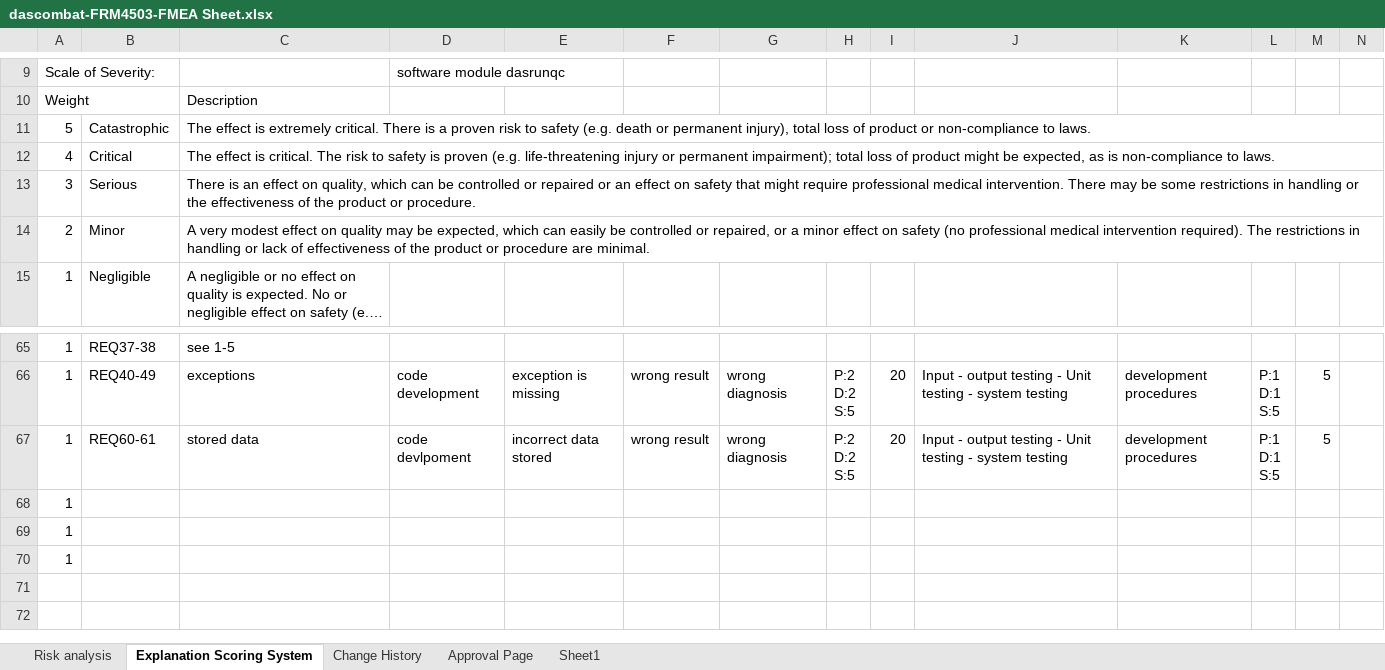
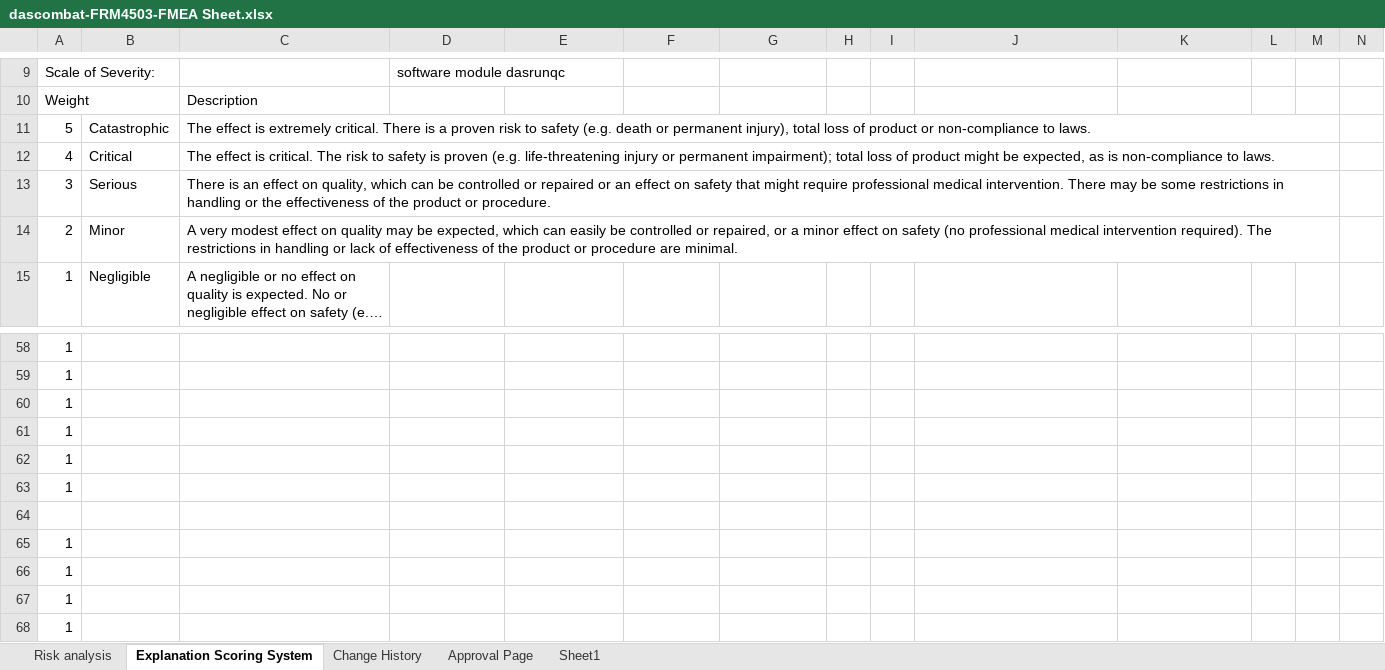
Before and after one commit to pamgene/dascombat, an Excel workbook: doc/01-software planning/dascombat-FRM4503-FMEA Sheet.xlsx, sheet Explanation Scoring System, drawn as a sheet; only a part is shown, gaps mark what is left out; the shorter side is filled out with more unchanged rows; long unchanged cells end in …; values as stored, in another font and other column widths than the file's, no cell formats; charts and pictures not drawn; removed rows and columns are numbered as before the commit, all else as after; rows hold the shown columns only; ↵ is a line break in a cell; the diff covers the shown part only; the diff names each change by its address in the sheet, - before the commit and + after, or states it on an @@ line.

```diff
--- a/doc/01-software planning/dascombat-FRM4503-FMEA Sheet.xlsx (sheet Explanation Scoring System)
+++ b/doc/01-software planning/dascombat-FRM4503-FMEA Sheet.xlsx (sheet Explanation Scoring System)
-C11:N11 merged
+C11:M11 merged
-C12:N12 merged
+C12:M12 merged
-C13:N13 merged
+C13:M13 merged
-C14:N14 merged
+C14:M14 merged
-B58: REQ37-38
+B58: (empty)
-C58: see 1-5
+C58: (empty)
-row 66: 1 | REQ40-49 | exceptions | code development | exception is missing | wrong result | wrong diagnosis | P:2 ↵ D:2 ↵ S:5 | 20 | Input - output testing - Unit testing - system testing | development procedures | P:1 ↵ D:1 ↵ S:5 | 5
+row 59: 1
+row 60: 1
+row 61: 1
+row 62: 1
+row 63: 1
-row 64: 1 | REQ60-61 | stored data | code devlpoment | incorrect data stored | wrong result | wrong diagnosis | P:2 ↵ D:2 ↵ S:5 | 20 | Input - output testing - Unit testing - system testing | development procedures | P:1 ↵ D:1 ↵ S:5 | 5
+row 64: (empty)
+row 65: 1
+row 66: 1
+row 67: 1
```
Also changed, not shown: 5 added rows, 12 removed rows and 17 edited cells elsewhere in this sheet, sheet Risk analysis, sheet Approval Page, sheet Change History, cell formats, 2 other files.
